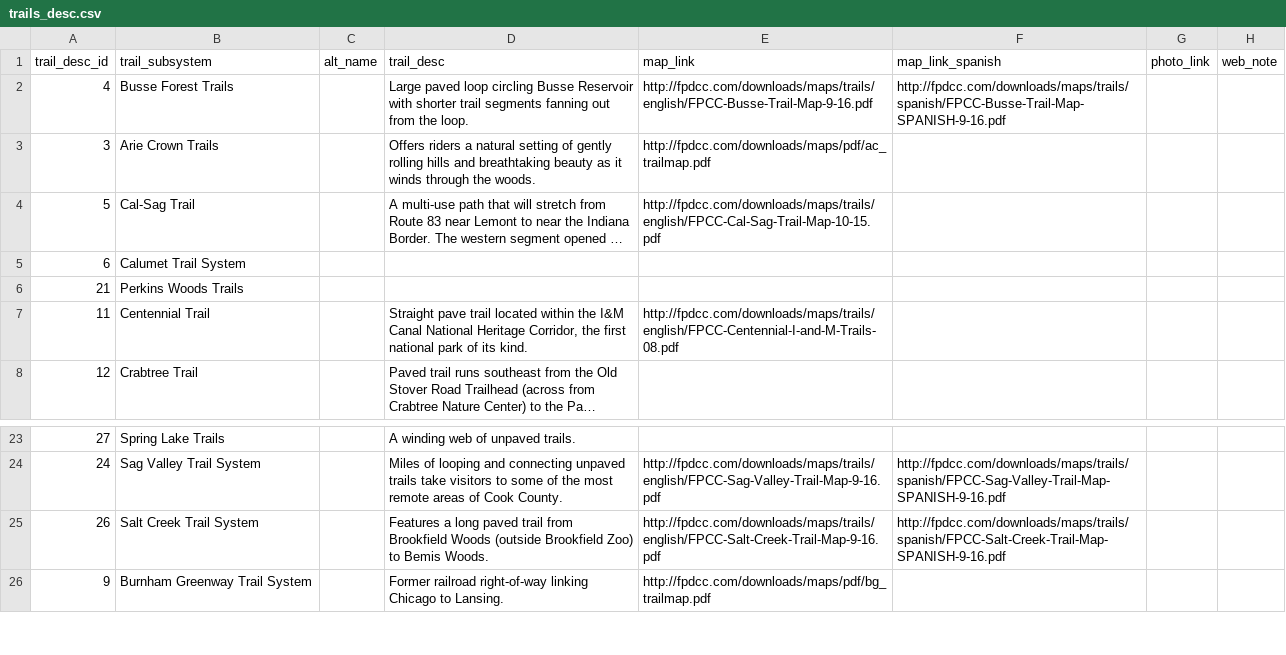
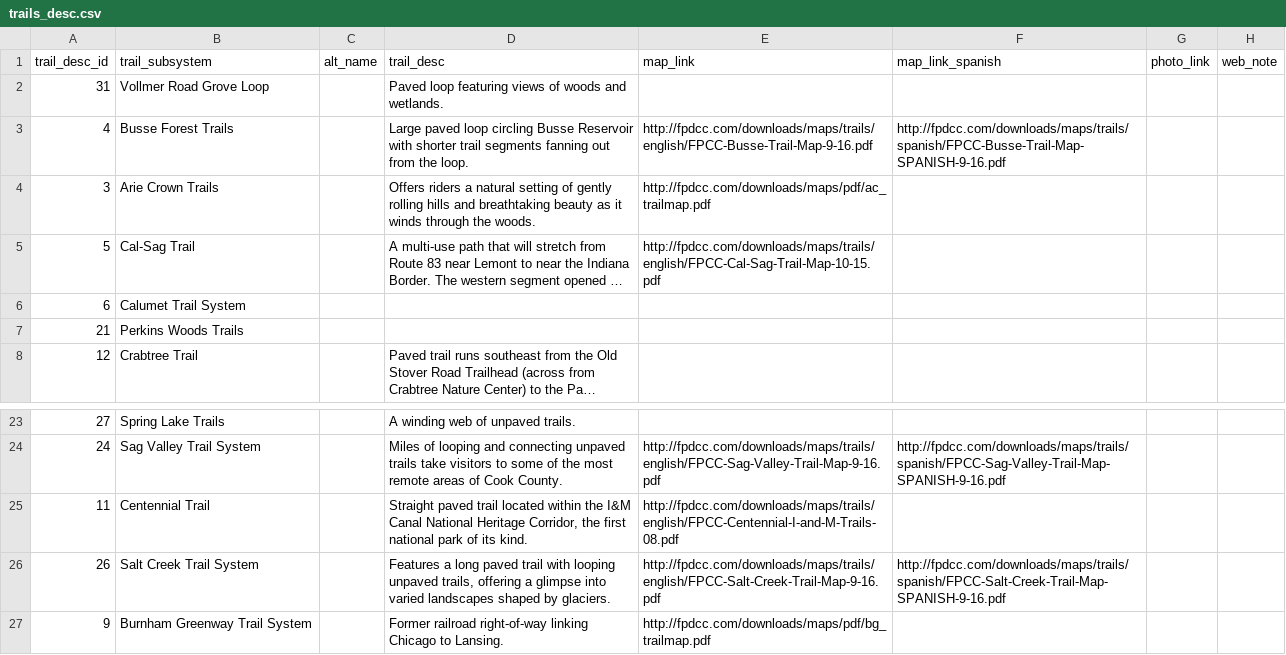
Before and after one commit to fpdcc/webmap_data_updates, a CSV file: map data/trails_desc.csv, drawn as a sheet; only a part is shown, gaps mark what is left out; long unchanged cells end in …; removed rows and columns are numbered as before the commit, all else as after; the diff names each change by its address in the sheet, - before the commit and + after, or states it on an @@ line.

```diff
--- a/map data/trails_desc.csv
+++ b/map data/trails_desc.csv
+row 2: 31 | Vollmer Road Grove Loop |  | Paved loop featuring views of woods and wetlands.
-row 7: 11 | Centennial Trail |  | Straight pave trail located within the I&M Canal National Heritage Corridor, the first national park of its kind. | http://fpdcc.com/downloads/maps/trails/english/FPCC-Centennial-I-and-M-Trails-08.pdf
+row 25: 11 | Centennial Trail |  | Straight paved trail located within the I&M Canal National Heritage Corridor, the first national park of its kind. | http://fpdcc.com/downloads/maps/trails/english/FPCC-Centennial-I-and-M-Trails-08.pdf
-D26 (trail_desc): …paved trail from Brookfield Woods (outside Brookfield Zoo) to Bemis Woods.
+D26 (trail_desc): …paved trail with looping unpaved trails, offering a glimpse into varied landscapes shaped by glaciers.
```
Also changed, not shown: map data/activities.csv, map data/parking_entrance.csv, 9 other files.
